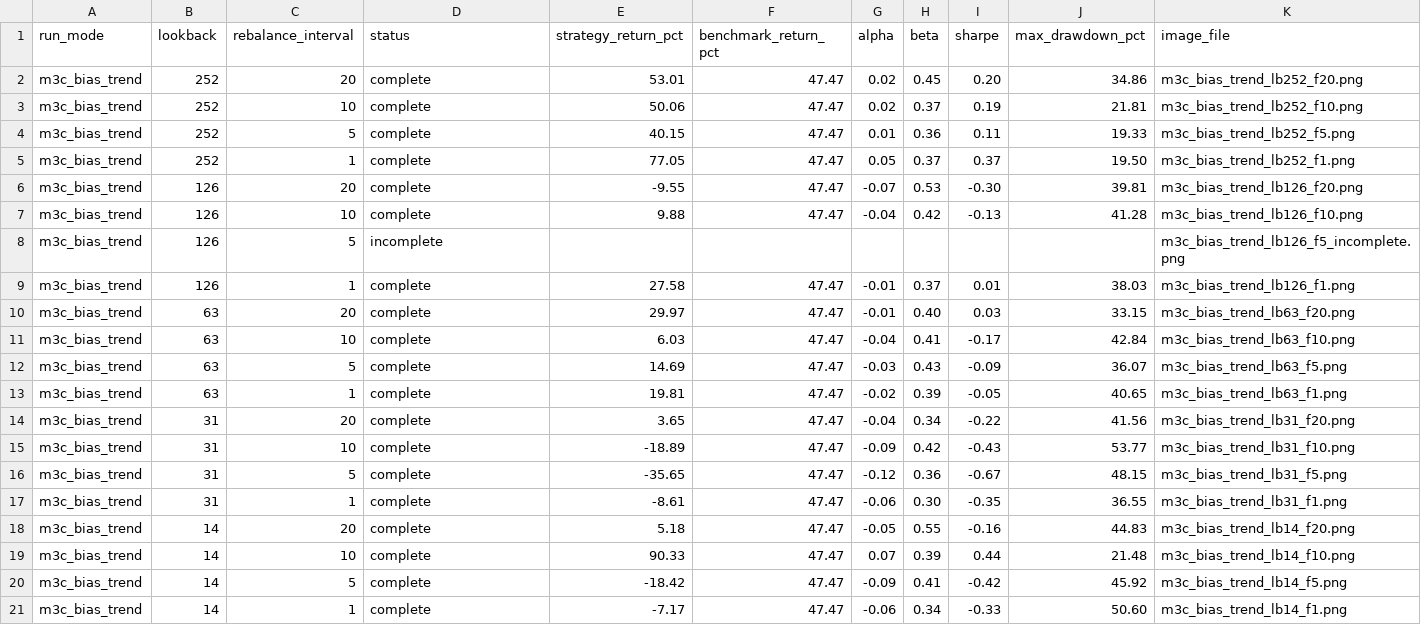
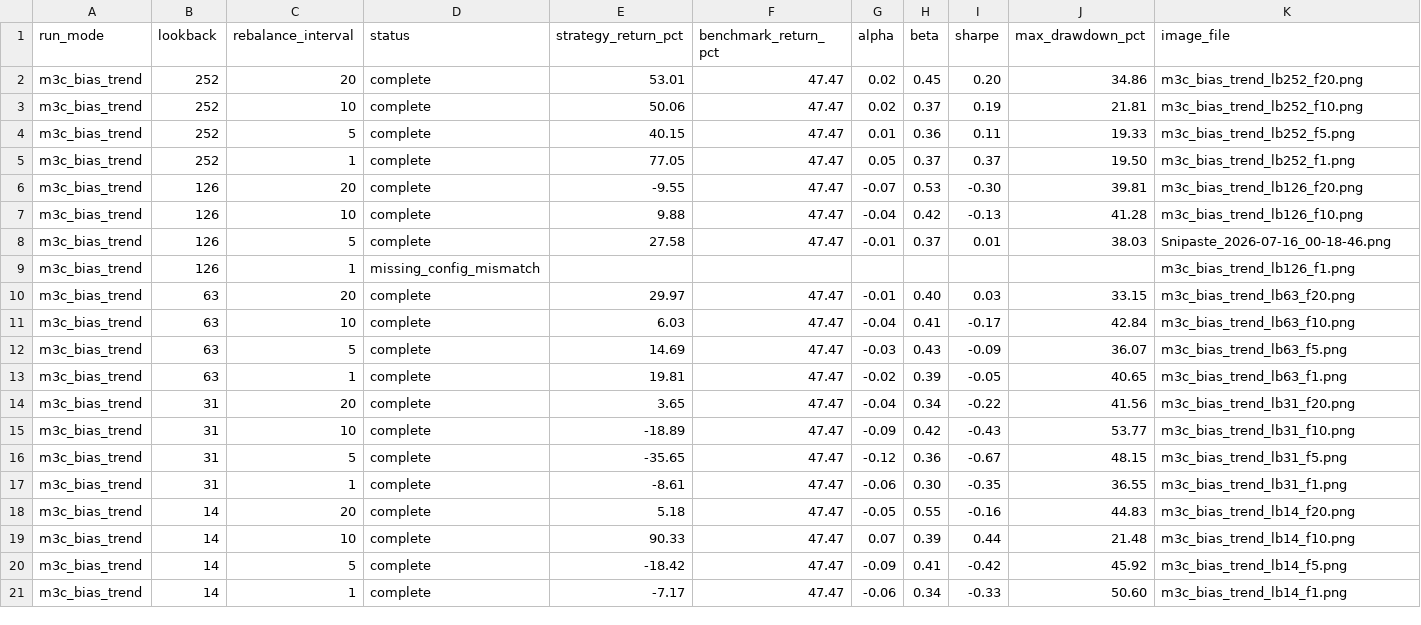
Before and after one commit to Yzz39/Quant, a CSV file: gptCode/05Data/m3c_bias_trend_results.csv, drawn as a sheet.

```diff
--- a/gptCode/05Data/m3c_bias_trend_results.csv
+++ b/gptCode/05Data/m3c_bias_trend_results.csv
@@ -7,4 +7,4 @@ m3c_bias_trend,126,20,complete,-9.55,47.47,-0.07,0.53,-0.30,39.81,m3c_bias_trend
 m3c_bias_trend,126,10,complete,9.88,47.47,-0.04,0.42,-0.13,41.28,m3c_bias_trend_lb126_f10.png
-m3c_bias_trend,126,5,incomplete,,,,,,,m3c_bias_trend_lb126_f5_incomplete.png
-m3c_bias_trend,126,1,complete,27.58,47.47,-0.01,0.37,0.01,38.03,m3c_bias_trend_lb126_f1.png
+m3c_bias_trend,126,5,complete,27.58,47.47,-0.01,0.37,0.01,38.03,Snipaste_2026-07-16_00-18-46.png
+m3c_bias_trend,126,1,missing_config_mismatch,,,,,,,m3c_bias_trend_lb126_f1.png
 m3c_bias_trend,63,20,complete,29.97,47.47,-0.01,0.40,0.03,33.15,m3c_bias_trend_lb63_f20.png
```
Also changed, not shown: gptCode/05Data/m3e_huber_slope_results.csv, 35 other files.
